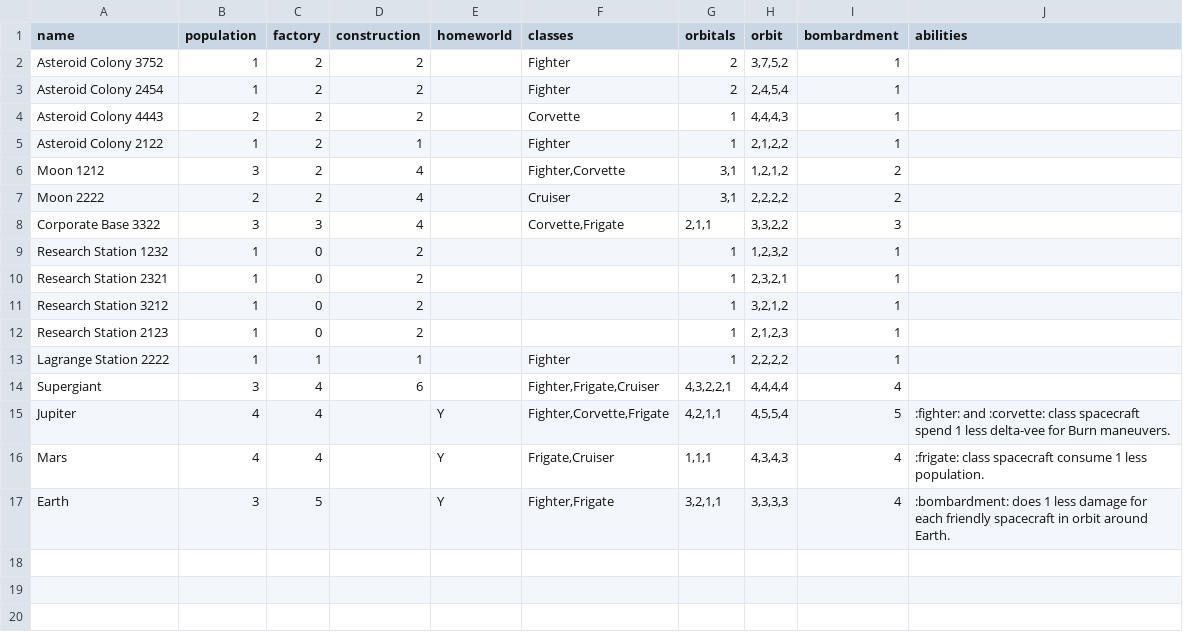
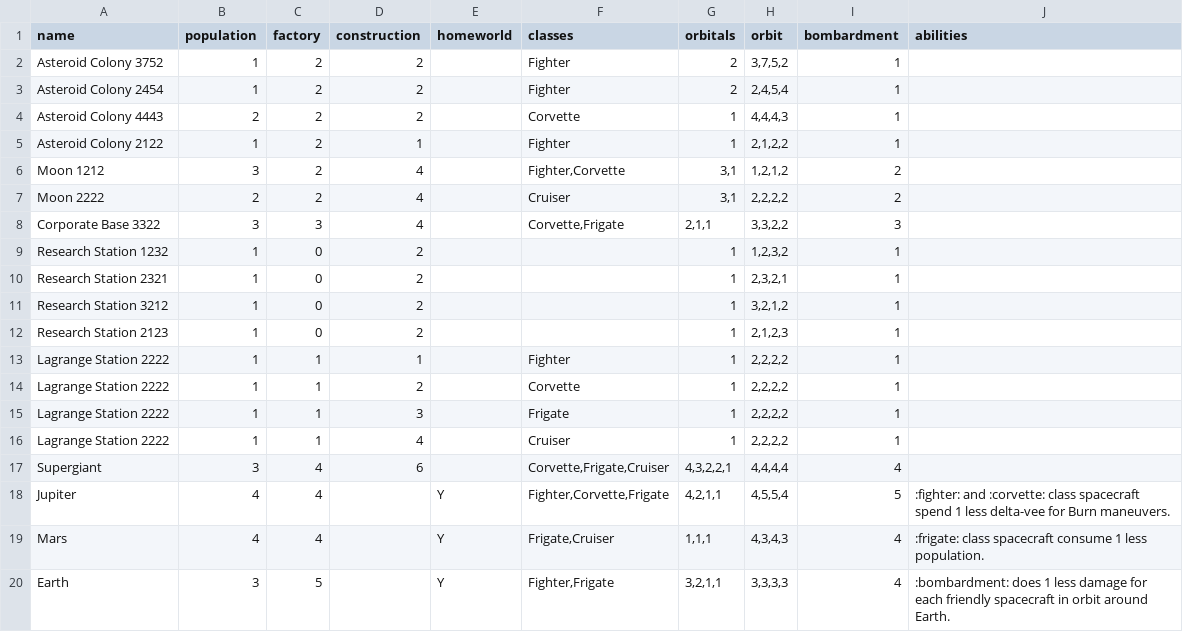
Before and after one commit to RocketPuppy/Retrograde, a CSV file: card_data/assets.csv, drawn as a sheet.

```diff
--- a/card_data/assets.csv
+++ b/card_data/assets.csv
@@ -13,3 +13,6 @@ Research Station 2123,1,0,2,,,1,"2,1,2,3",1,
 Lagrange Station 2222,1,1,1,,Fighter,1,"2,2,2,2",1,
-Supergiant,3,4,6,,"Fighter,Frigate,Cruiser","4,3,2,2,1","4,4,4,4",4,
+Lagrange Station 2222,1,1,2,,Corvette,1,"2,2,2,2",1,
+Lagrange Station 2222,1,1,3,,Frigate,1,"2,2,2,2",1,
+Lagrange Station 2222,1,1,4,,Cruiser,1,"2,2,2,2",1,
+Supergiant,3,4,6,,"Corvette,Frigate,Cruiser","4,3,2,2,1","4,4,4,4",4,
 Jupiter,4,4,,Y,"Fighter,Corvette,Frigate","4,2,1,1","4,5,5,4",5,:fighter: and :corvette: class spacecraft spend 1 less delta-vee for Burn maneuvers.
```
Also changed, not shown: 5 other files.
